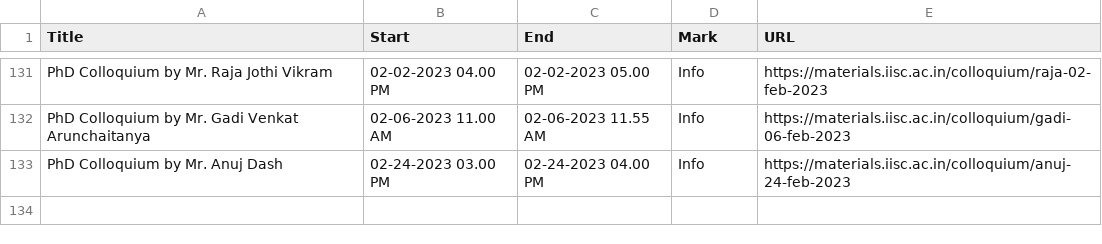
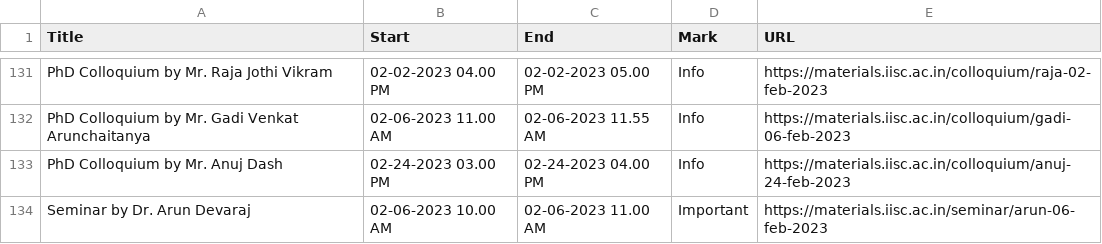
Before and after one commit to mte-iisc/materials-iisc, a CSV file: _site/events/events.csv, drawn as a sheet; only a part is shown, gaps mark what is left out.

```diff
--- a/_site/events/events.csv
+++ b/_site/events/events.csv
@@ -133 +133,2 @@ PhD Colloquium by Mr. Gadi Venkat Arunchaitanya,02-06-2023  11.00 AM,02-06-2023
 PhD Colloquium by Mr. Anuj Dash,02-24-2023  03.00 PM,02-24-2023  04.00 PM,Info,https://materials.iisc.ac.in/colloquium/anuj-24-feb-2023
+Seminar by Dr. Arun Devaraj,02-06-2023 10.00 AM,02-06-2023 11.00 AM,Important,https://materials.iisc.ac.in/seminar/arun-06-feb-2023
```
Also changed, not shown: events/events.csv, 8 other files.
